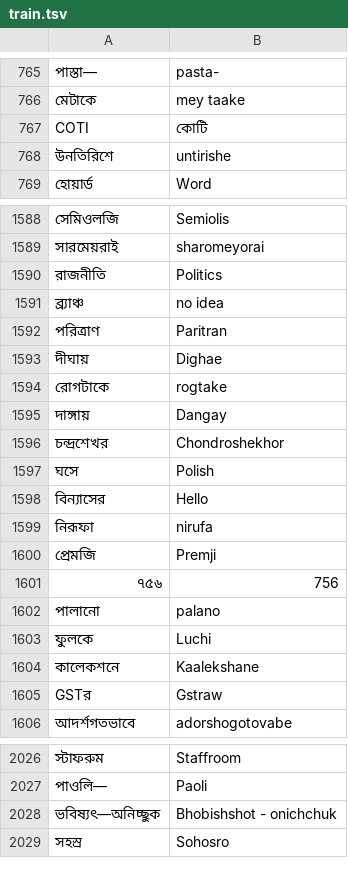
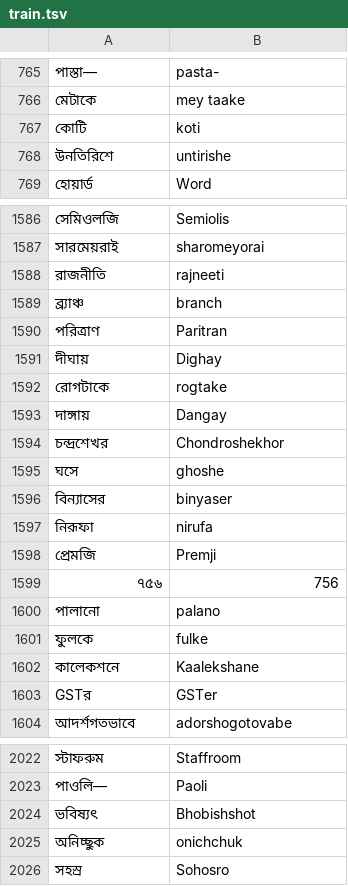
Before and after one commit to Bangla-NLP/BLUE-Benchmark, a TSV file: data/transliteration/train.tsv, drawn as a sheet; only a part is shown, gaps mark what is left out; removed rows and columns are numbered as before the commit, all else as after; the diff covers the shown part only; the diff names each change by its address in the sheet, - before the commit and + after, or states it on an @@ line.

```diff
--- a/data/transliteration/train.tsv
+++ b/data/transliteration/train.tsv
-row 767: COTI | কোটি
+row 767: কোটি | koti
-B1588: Politics
+B1588: rajneeti
-B1589: no idea
+B1589: branch
-B1591: Dighae
+B1591: Dighay
-B1595: Polish
+B1595: ghoshe
-B1596: Hello
+B1596: binyaser
-B1601: Luchi
+B1601: fulke
-B1603: Gstraw
+B1603: GSTer
-row 2028: ভবিষ্যৎ—অনিচ্ছুক | Bhobishshot - onichchuk
+row 2024: ভবিষ্যৎ | Bhobishshot
+row 2025: অনিচ্ছুক | onichchuk
```
Also changed, not shown: 10 removed rows and 147 edited cells elsewhere in this file, 1 other file.
